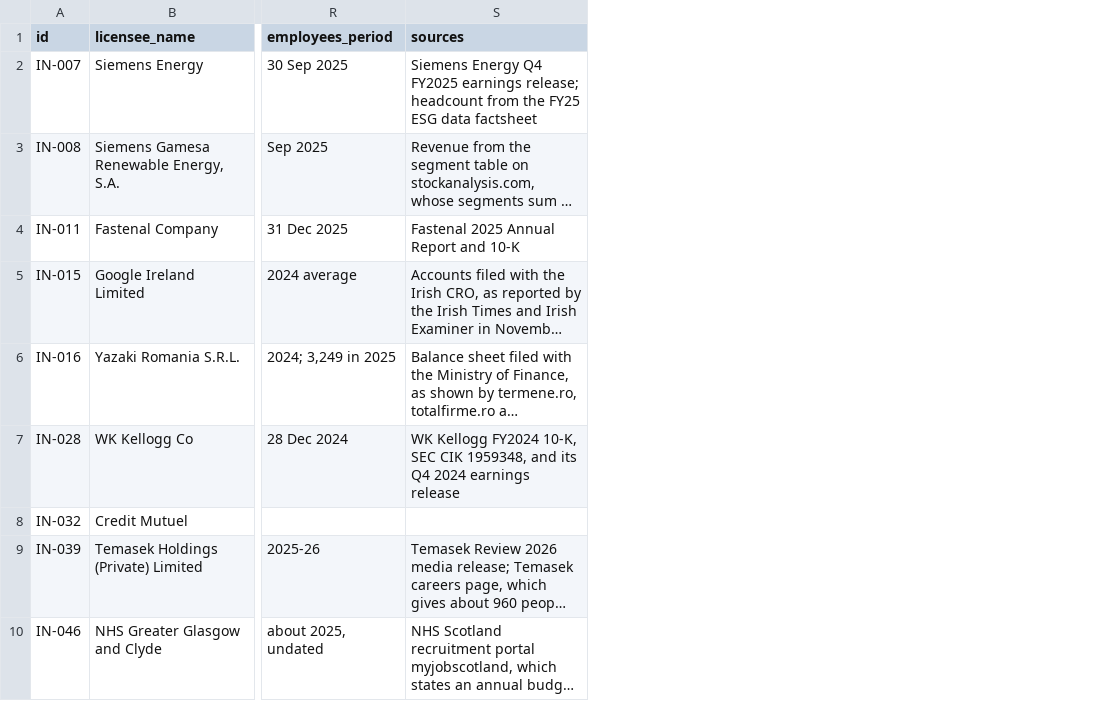
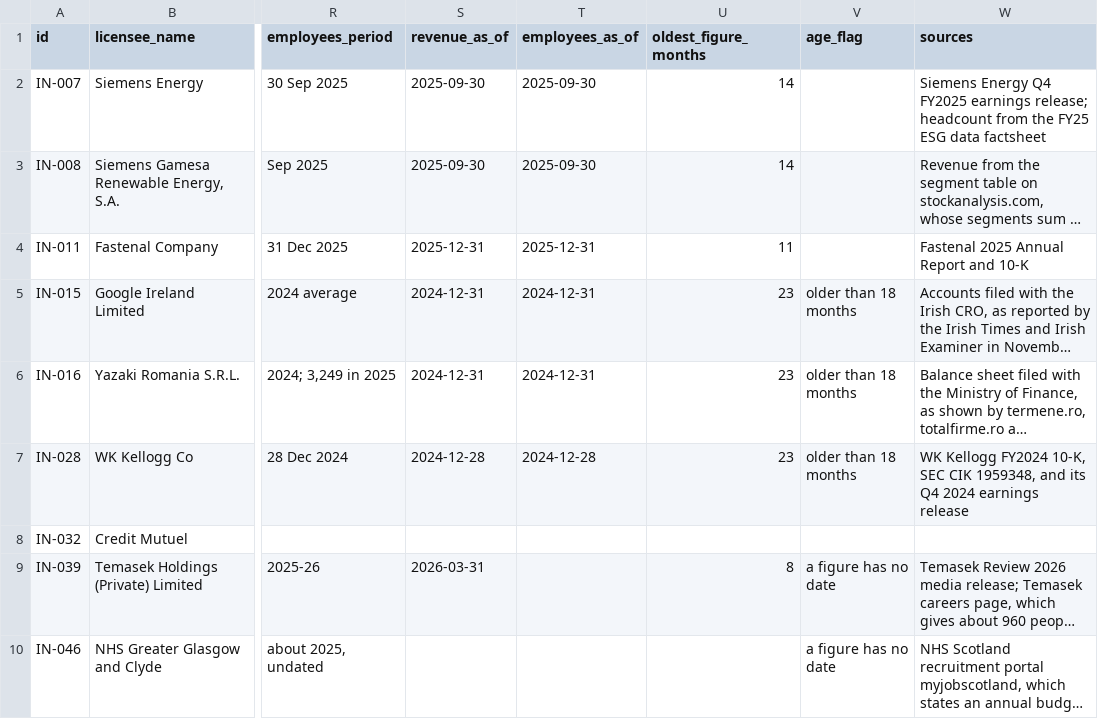
Before and after one commit to hermanhesse1/numbers-nobody-publishes, a CSV file: output/sample_estimates.csv, drawn as a sheet; only a part is shown, gaps mark what is left out; long unchanged cells end in …; the diff names each change by its address in the sheet, - before the commit and + after, or states it on an @@ line.

Commit message:
Add as of dates, ages and staleness flags to the client file

```diff
--- a/output/sample_estimates.csv
+++ b/output/sample_estimates.csv
+column S (revenue_as_of), rows 2-9: 2025-09-30 | 2025-09-30 | 2025-12-31 | 2024-12-31 | 2024-12-31 | 2024-12-28 |  | 2026-03-31
+column T (employees_as_of), rows 2-7: 2025-09-30 | 2025-09-30 | 2025-12-31 | 2024-12-31 | 2024-12-31 | 2024-12-28
+column U (oldest_figure_months), rows 2-9: 14 | 14 | 11 | 23 | 23 | 23 |  | 8
+column V (age_flag), rows 5-10: older than 18 months | older than 18 months | older than 18 months |  | a figure has no date | a figure has no date
```
Also changed, not shown: 2 other files.
